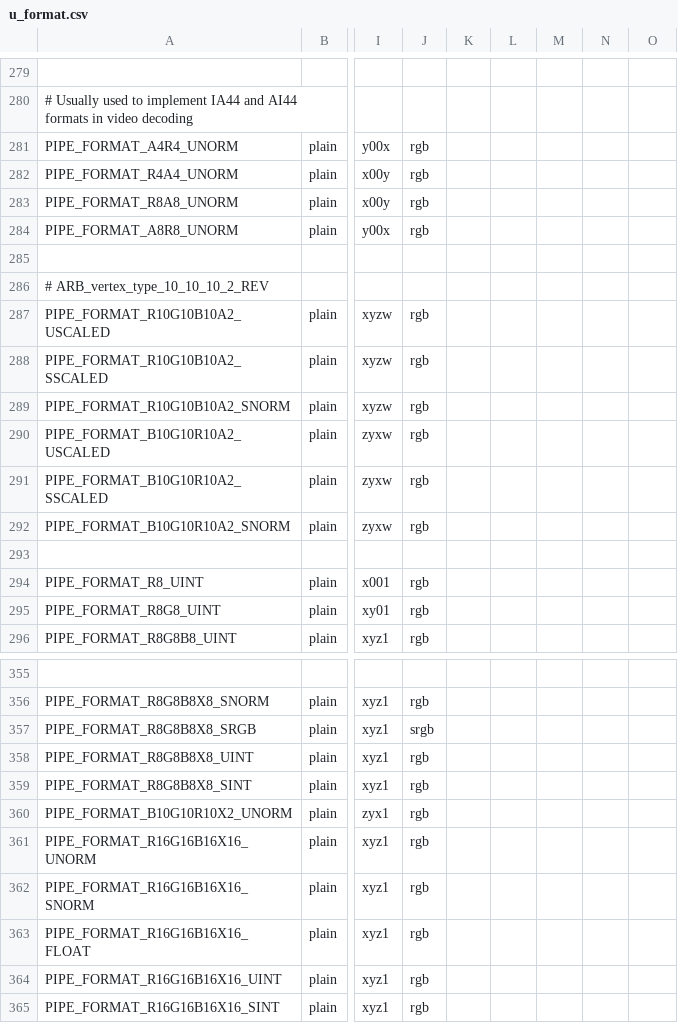
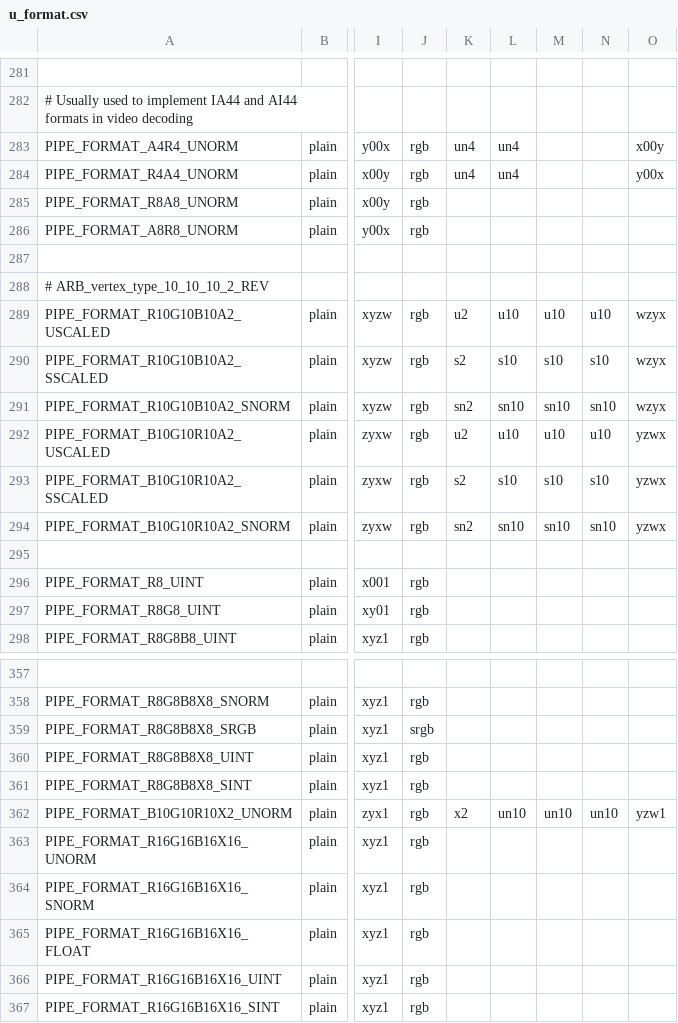
Before and after one commit to wmjb/mesa-trinity, a CSV file: src/gallium/auxiliary/util/u_format.csv, drawn as a sheet; only a part is shown, gaps mark what is left out; addresses are those after the commit; the diff covers the shown part only; the diff names each change by its address in the sheet, - before the commit and + after, or states it on an @@ line.

```diff
--- a/src/gallium/auxiliary/util/u_format.csv
+++ b/src/gallium/auxiliary/util/u_format.csv
-K283:K284: (empty)
+K283:K284: un4
-L283:L284: (empty)
+L283:L284: un4
-O283: (empty)
+O283: x00y
-O284: (empty)
+O284: y00x
-K289: (empty)
+K289: u2
-L289: (empty)
+L289: u10
-M289: (empty)
+M289: u10
-N289: (empty)
+N289: u10
-O289:O291: (empty)
+O289:O291: wzyx
-K290: (empty)
+K290: s2
-L290: (empty)
+L290: s10
-M290: (empty)
+M290: s10
-N290: (empty)
+N290: s10
-K291: (empty)
+K291: sn2
-L291: (empty)
+L291: sn10
-M291: (empty)
+M291: sn10
-N291: (empty)
+N291: sn10
-K292: (empty)
+K292: u2
-L292: (empty)
+L292: u10
-M292: (empty)
+M292: u10
-N292: (empty)
+N292: u10
-O292:O294: (empty)
+O292:O294: yzwx
-K293: (empty)
+K293: s2
-L293: (empty)
+L293: s10
-M293: (empty)
+M293: s10
-N293: (empty)
+N293: s10
-K294: (empty)
+K294: sn2
-L294: (empty)
+L294: sn10
-M294: (empty)
+M294: sn10
-N294: (empty)
+N294: sn10
-K362: (empty)
+K362: x2
-L362: (empty)
+L362: un10
-M362: (empty)
+M362: un10
-N362: (empty)
+N362: un10
-O362: (empty)
+O362: yzw1
```
Also changed, not shown: 2 added rows and 100 edited cells elsewhere in this file, 1 other file.
